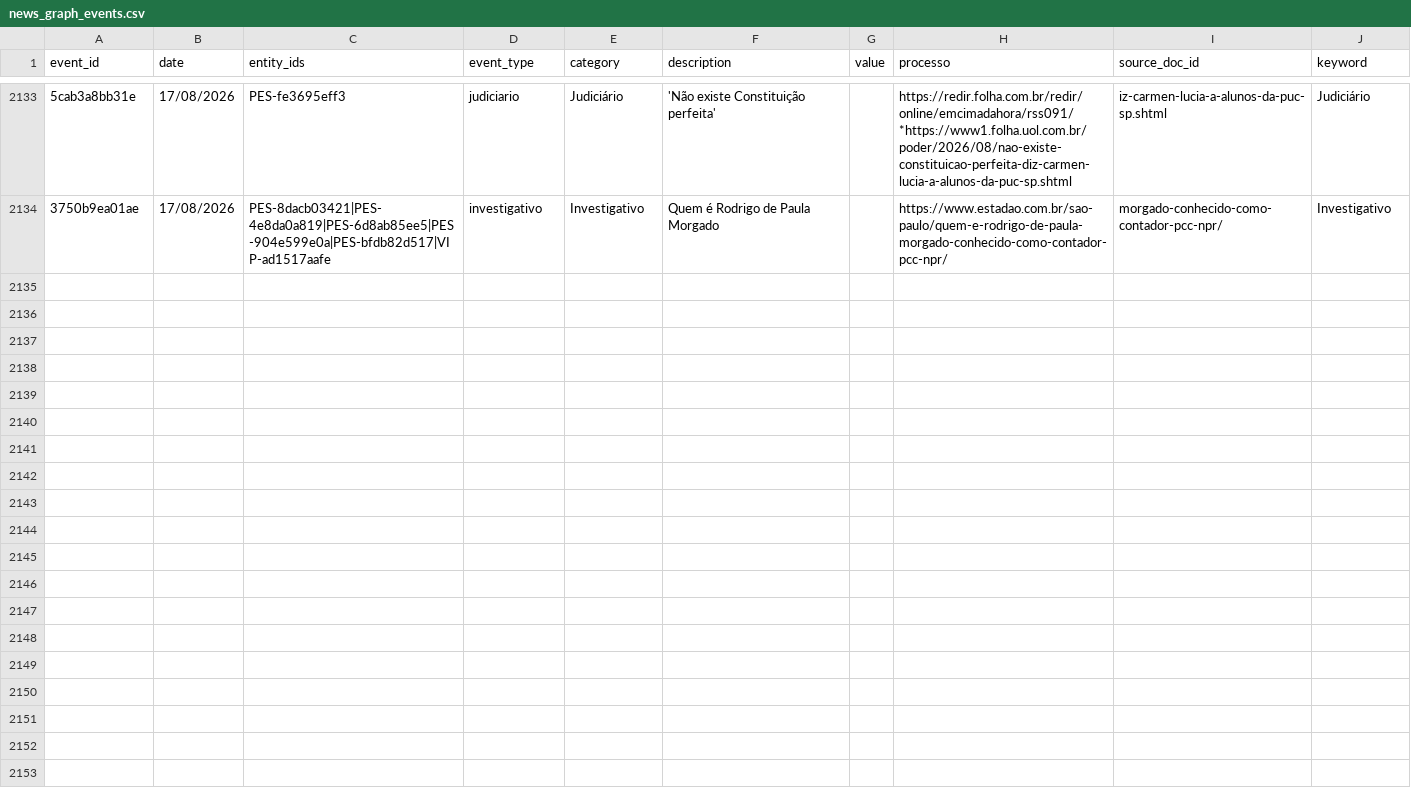
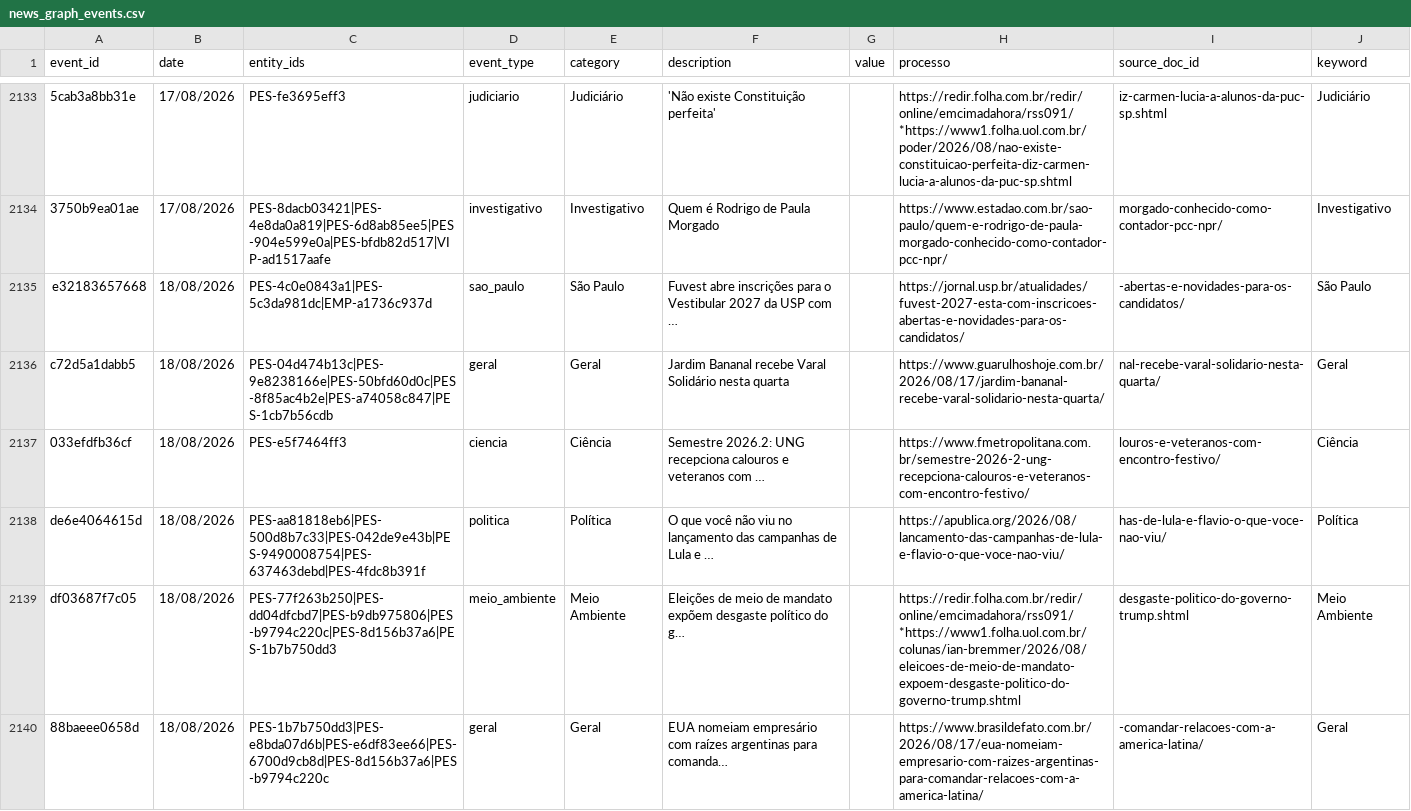
Before and after one commit to GuilhermeACRusso/monitor-de-not-cias, a CSV file: news_graph_events.csv, drawn as a sheet; only a part is shown, gaps mark what is left out; the diff covers the shown part only; the diff names each change by its address in the sheet, - before the commit and + after, or states it on an @@ line.

Commit message:
Update news ledger and entity graph

```diff
--- a/news_graph_events.csv
+++ b/news_graph_events.csv
+row 2135: e32183657668 | 18/08/2026 | PES-4c0e0843a1|PES-5c3da981dc|EMP-a1736c937d | sao_paulo | São Paulo | Fuvest abre inscrições para o Vestibular 2027 da USP com … |  | https://jornal.usp.br/atualidades/fuvest-2027-esta-com-inscricoes-abertas-e-novidades-para-os-candidatos/ | -abertas-e-novidades-para-os-candidatos/ | São Paulo
+row 2136: c72d5a1dabb5 | 18/08/2026 | PES-04d474b13c|PES-9e8238166e|PES-50bfd60d0c|PES-8f85ac4b2e|PES-a74058c847|PES-1cb7b56cdb | geral | Geral | Jardim Bananal recebe Varal Solidário nesta quarta |  | https://www.guarulhoshoje.com.br/2026/08/17/jardim-bananal-recebe-varal-solidario-nesta-quarta/ | nal-recebe-varal-solidario-nesta-quarta/ | Geral
+row 2137: 033efdfb36cf | 18/08/2026 | PES-e5f7464ff3 | ciencia | Ciência | Semestre 2026.2: UNG recepciona calouros e veteranos com … |  | https://www.fmetropolitana.com.br/semestre-2026-2-ung-recepciona-calouros-e-veteranos-com-encontro-festivo/ | louros-e-veteranos-com-encontro-festivo/ | Ciência
+row 2138: de6e4064615d | 18/08/2026 | PES-aa81818eb6|PES-500d8b7c33|PES-042de9e43b|PES-9490008754|PES-637463debd|PES-4fdc8b391f | politica | Política | O que você não viu no lançamento das campanhas de Lula e … |  | https://apublica.org/2026/08/lancamento-das-campanhas-de-lula-e-flavio-o-que-voce-nao-viu/ | has-de-lula-e-flavio-o-que-voce-nao-viu/ | Política
+row 2139: df03687f7c05 | 18/08/2026 | PES-77f263b250|PES-dd04dfcbd7|PES-b9db975806|PES-b9794c220c|PES-8d156b37a6|PES-1b7b750dd3 | meio_ambiente | Meio Ambiente | Eleições de meio de mandato expõem desgaste político do g… |  | https://redir.folha.com.br/redir/online/emcimadahora/rss091/*https://www1.folha.uol.com.br/colunas/ian-bremmer/2026/08/eleicoes-de-meio-de-mandato-expoem-desgaste-politico-do-governo-trump.shtml | desgaste-politico-do-governo-trump.shtml | Meio Ambiente
+row 2140: 88baeee0658d | 18/08/2026 | PES-1b7b750dd3|PES-e8bda07d6b|PES-e6df83ee66|PES-6700d9cb8d|PES-8d156b37a6|PES-b9794c220c | geral | Geral | EUA nomeiam empresário com raízes argentinas para comanda… |  | https://www.brasildefato.com.br/2026/08/17/eua-nomeiam-empresario-com-raizes-argentinas-para-comandar-relacoes-com-a-america-latina/ | -comandar-relacoes-com-a-america-latina/ | Geral
```
Also changed, not shown: 5 added rows elsewhere in this file, news_graph_entities.csv, news_ledger.csv, 1 other file.
